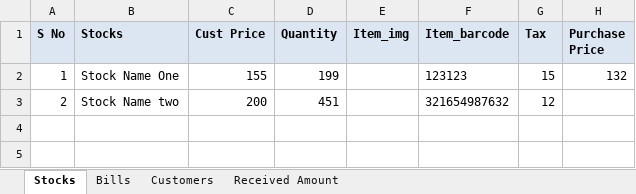
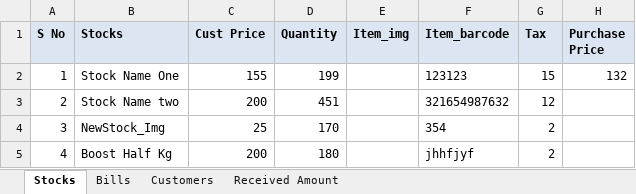
Before and after one commit to javamohd/CogStocks, an Excel workbook: Stocks.xlsx, sheet Stocks, drawn as a sheet; values as stored, in another font and other column widths than the file's, no borders; charts and pictures not drawn; the diff names each change by its address in the sheet, - before the commit and + after, or states it on an @@ line.

```diff
--- a/Stocks.xlsx (sheet Stocks)
+++ b/Stocks.xlsx (sheet Stocks)
+row 4: 3 | NewStock_Img | 25 | 170 |  | 354 | 2
+row 5: 4 | Boost Half Kg | 200 | 180 |  | jhhfjyf | 2
```
Also changed, not shown: charts or pictures, 3 other files.
